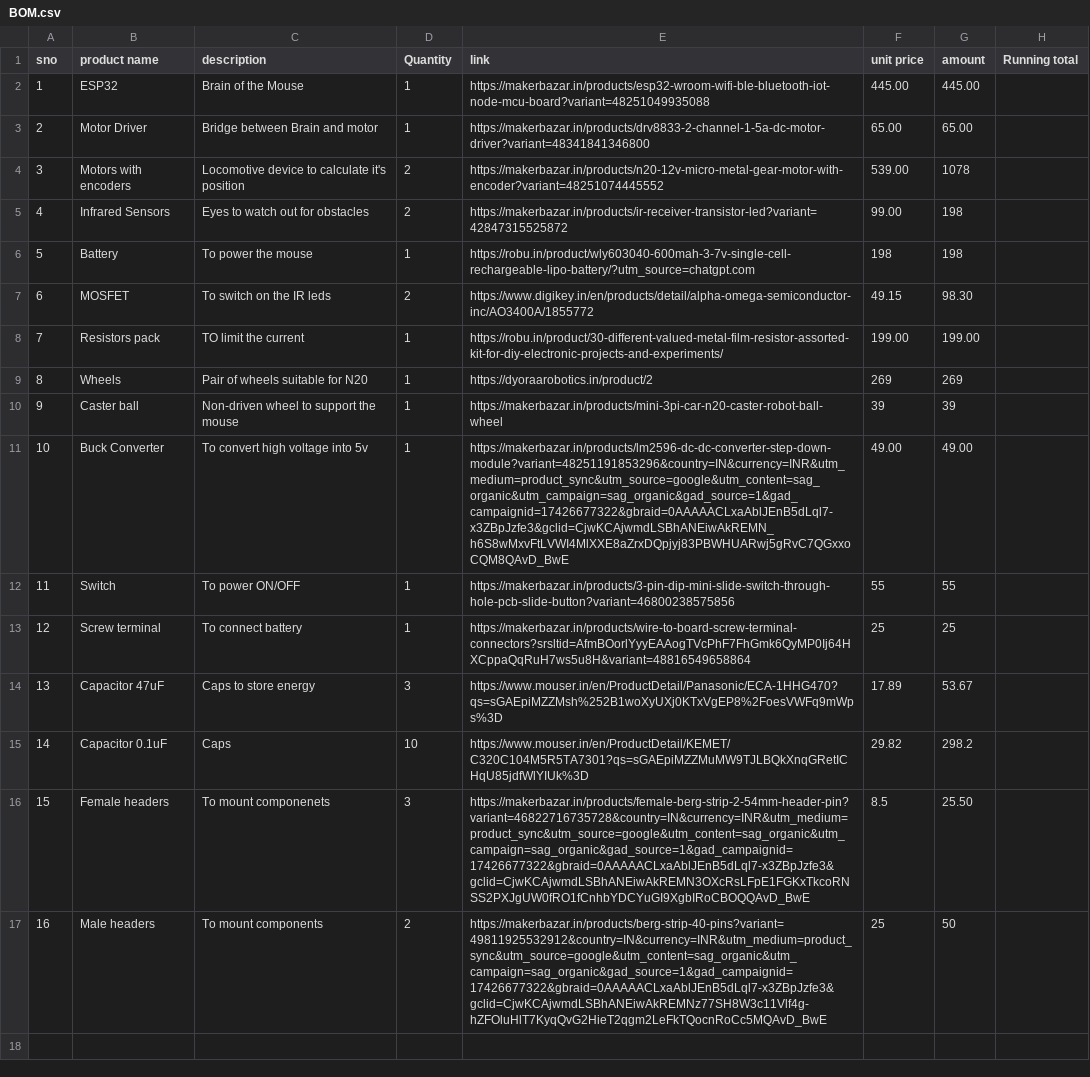
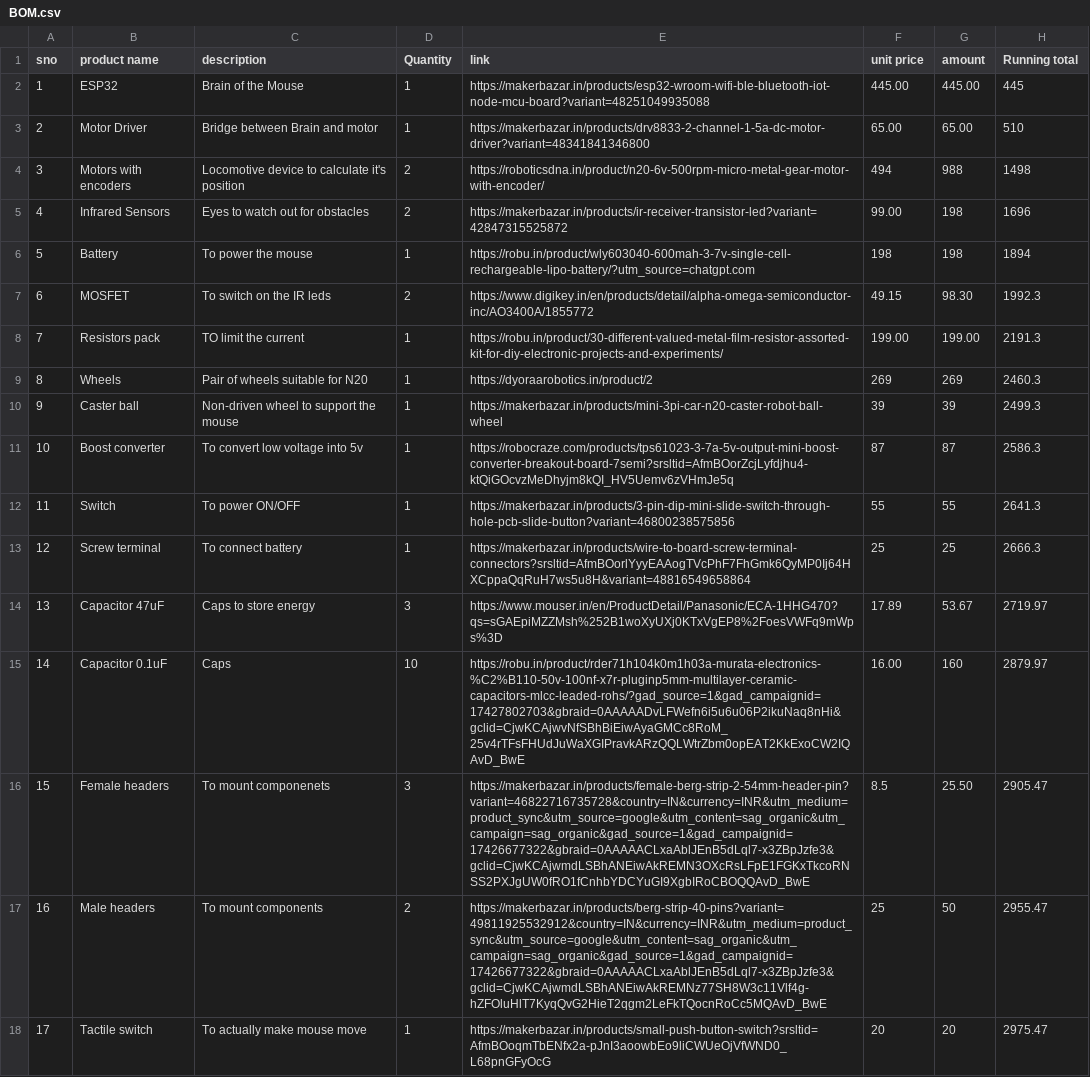
Before and after one commit to Serwindev/micromouse, a CSV file: components/BOM.csv, drawn as a sheet; removed rows and columns are numbered as before the commit, all else as after; the diff names each change by its address in the sheet, - before the commit and + after, or states it on an @@ line.

```diff
--- a/components/BOM.csv
+++ b/components/BOM.csv
-H2 (Running total): (empty)
+H2 (Running total): 445
-H3 (Running total): (empty)
+H3 (Running total): 510
-E4 (link): https://makerbazar.in/products/n20-12v-micro-metal-gear-motor-with-encoder?variant=48251074445552
+E4 (link): https://roboticsdna.in/product/n20-6v-500rpm-micro-metal-gear-motor-with-encoder/
-F4 (unit price): 539.00
+F4 (unit price): 494
-G4 (amount): 1078
+G4 (amount): 988
-H4 (Running total): (empty)
+H4 (Running total): 1498
-H5 (Running total): (empty)
+H5 (Running total): 1696
-H6 (Running total): (empty)
+H6 (Running total): 1894
-H7 (Running total): (empty)
+H7 (Running total): 1992.3
-H8 (Running total): (empty)
+H8 (Running total): 2191.3
-H9 (Running total): (empty)
+H9 (Running total): 2460.3
-H10 (Running total): (empty)
+H10 (Running total): 2499.3
-row 11: 10 | Buck Converter | To convert high voltage into 5v | 1 | https://makerbazar.in/products/lm2596-dc-dc-converter-step-down-module?variant=48251191853296&country=IN&currency=INR&utm_medium=product_sync&utm_source=google&utm_content=sag_organic&utm_campaign=sag_organic&gad_source=1&gad_campaignid=17426677322&gbraid=0AAAAACLxaAblJEnB5dLql7-x3ZBpJzfe3&gclid=CjwKCAjwmdLSBhANEiwAkREMN_h6S8wMxvFtLVWI4MlXXE8aZrxDQpjyj83PBWHUARwj5gRvC7QGxxoCQM8QAvD_BwE | 49.00 | 49.00
+row 11: 10 | Boost converter | To convert low voltage into 5v | 1 | https://robocraze.com/products/tps61023-3-7a-5v-output-mini-boost-converter-breakout-board-7semi?srsltid=AfmBOorZcjLyfdjhu4-ktQiGOcvzMeDhyjm8kQI_HV5Uemv6zVHmJe5q | 87 | 87 | 2586.3
-H12 (Running total): (empty)
+H12 (Running total): 2641.3
-H13 (Running total): (empty)
+H13 (Running total): 2666.3
-H14 (Running total): (empty)
+H14 (Running total): 2719.97
-E15 (link): https://www.mouser.in/en/ProductDetail/KEMET/C320C104M5R5TA7301?qs=sGAEpiMZZMuMW9TJLBQkXnqGRetICHqU85jdfWlYIUk%3D
+E15 (link): https://robu.in/product/rder71h104k0m1h03a-murata-electronics-%C2%B110-50v-100nf-x7r-pluginp5mm-multilayer-ceramic-capacitors-mlcc-leaded-rohs/?gad_source=1&gad_campaignid=17427802703&gbraid=0AAAAADvLFWefn6i5u6u06P2ikuNaq8nHi&gclid=CjwKCAjwvNfSBhBiEiwAyaGMCc8RoM_25v4rTFsFHUdJuWaXGIPravkARzQQLWtrZbm0opEAT2KkExoCW2IQAvD_BwE
-F15 (unit price): 29.82
+F15 (unit price): 16.00
-G15 (amount): 298.2
+G15 (amount): 160
-H15 (Running total): (empty)
+H15 (Running total): 2879.97
-H16 (Running total): (empty)
+H16 (Running total): 2905.47
-H17 (Running total): (empty)
+H17 (Running total): 2955.47
+row 18: 17 | Tactile switch | To actually make mouse move | 1 | https://makerbazar.in/products/small-push-button-switch?srsltid=AfmBOoqmTbENfx2a-pJnI3aoowbEo9liCWUeOjVfWND0_L68pnGFyOcG | 20 | 20 | 2975.47
```
Also changed, not shown: 9 other files.
